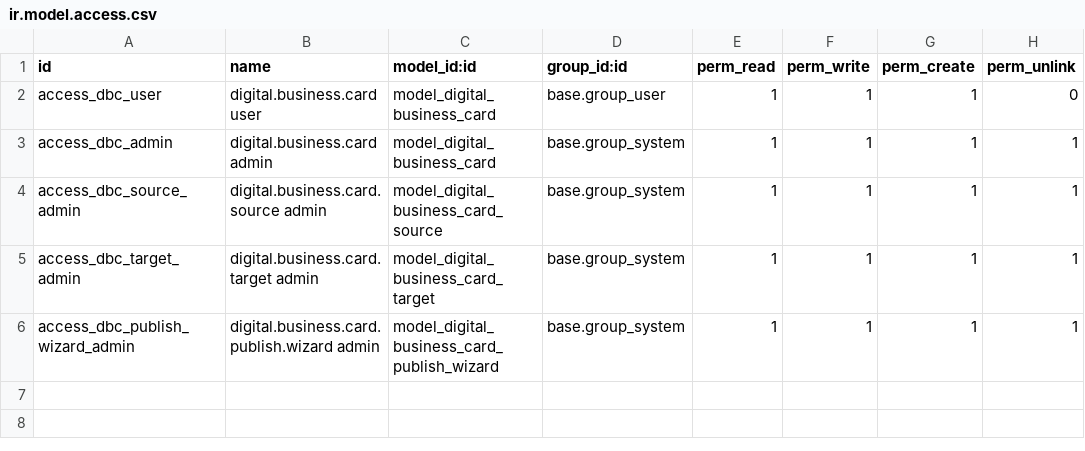
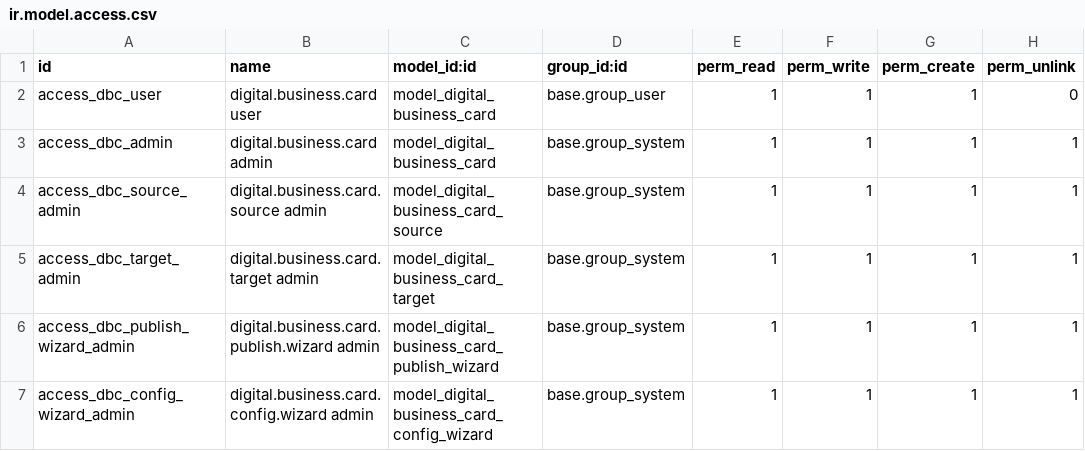
Before and after one commit to soroushptv25-gif/LinkStack-Modified, a CSV file: security/ir.model.access.csv, drawn as a sheet.

```diff
--- a/security/ir.model.access.csv
+++ b/security/ir.model.access.csv
@@ -6 +6,2 @@ access_dbc_target_admin,digital.business.card.target admin,model_digital_busines
 access_dbc_publish_wizard_admin,digital.business.card.publish.wizard admin,model_digital_business_card_publish_wizard,base.group_system,1,1,1,1
+access_dbc_config_wizard_admin,digital.business.card.config.wizard admin,model_digital_business_card_config_wizard,base.group_system,1,1,1,1
```
Also changed, not shown: 9 other files.
